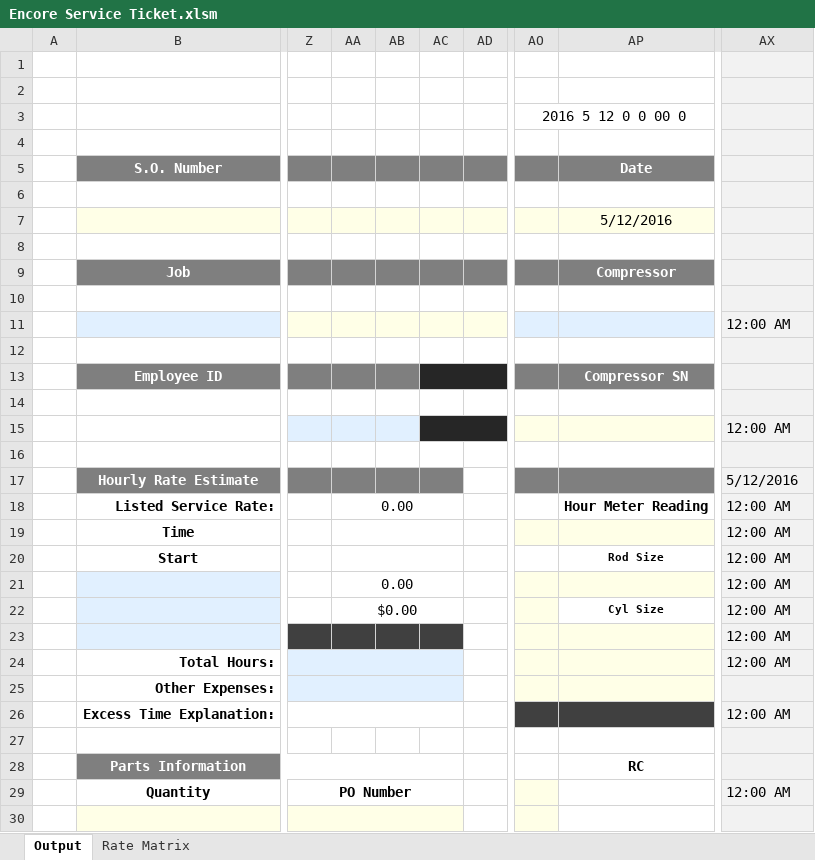
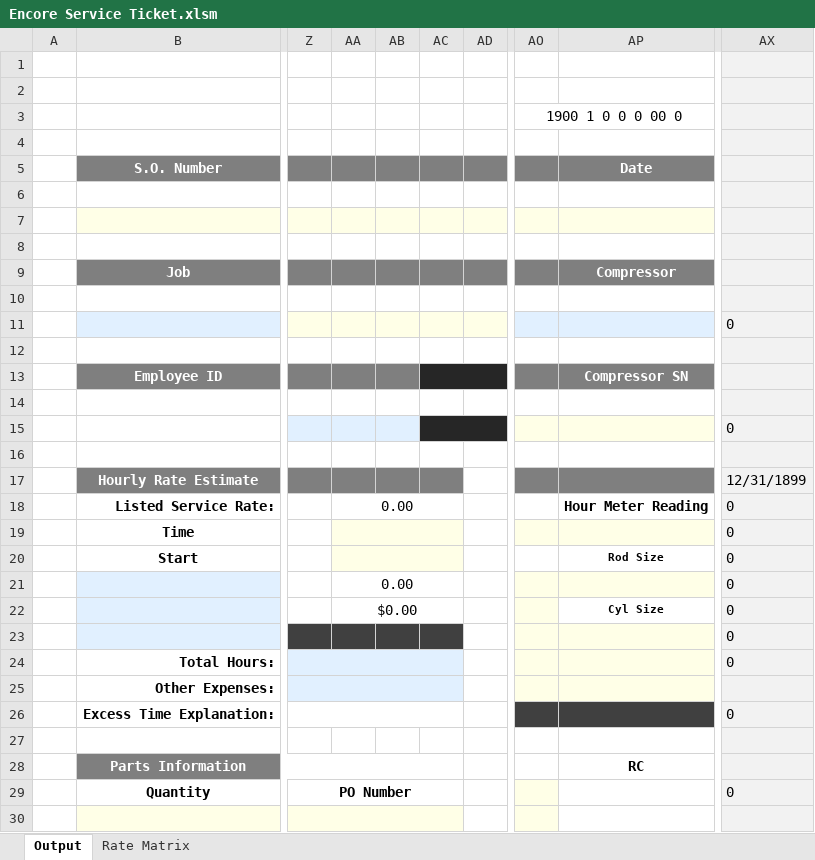
Before and after one commit to Chris-Barnard/encore-excel, an Excel workbook: Encore Service Ticket.xlsm, sheet Output, drawn as a sheet; only a part is shown, gaps mark what is left out; values as stored, in another font and other column widths than the file's, no borders; charts and pictures and conditional formats not drawn; the diff covers the shown part only; the diff names each change by its address in the sheet, - before the commit and + after, or states it on an @@ line.

```diff
--- a/Encore Service Ticket.xlsm (sheet Output)
+++ b/Encore Service Ticket.xlsm (sheet Output)
-AO3: 2016 5 12 0 0 00 0
+AO3: 1900 1 0 0 0 00 0
-AP7 (Date): 5/12/2016
+AP7 (Date): (empty)
-AX11: 12:00 AM
+AX11: 0
-AX15: 12:00 AM
+AX15: 0
-AX17: 5/12/2016
+AX17: 12/31/1899
-AX18:AX24: 12:00 AM
+AX18:AX24: 0
-AA19:AC20 fill: none
+AA19:AC20 fill: #FFFFE7
-AX26: 12:00 AM
+AX26: 0
-AX29: 12:00 AM
+AX29: 0
```
Also changed, not shown: 7 edited cells elsewhere in this sheet, sheet Rate Matrix, charts or pictures, 1 other file.
